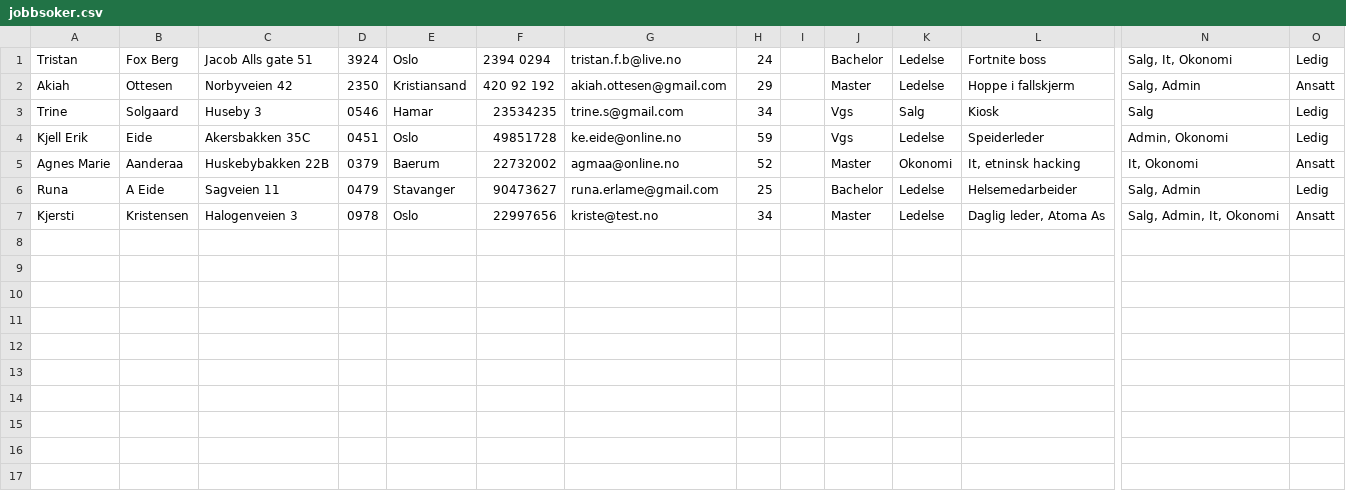
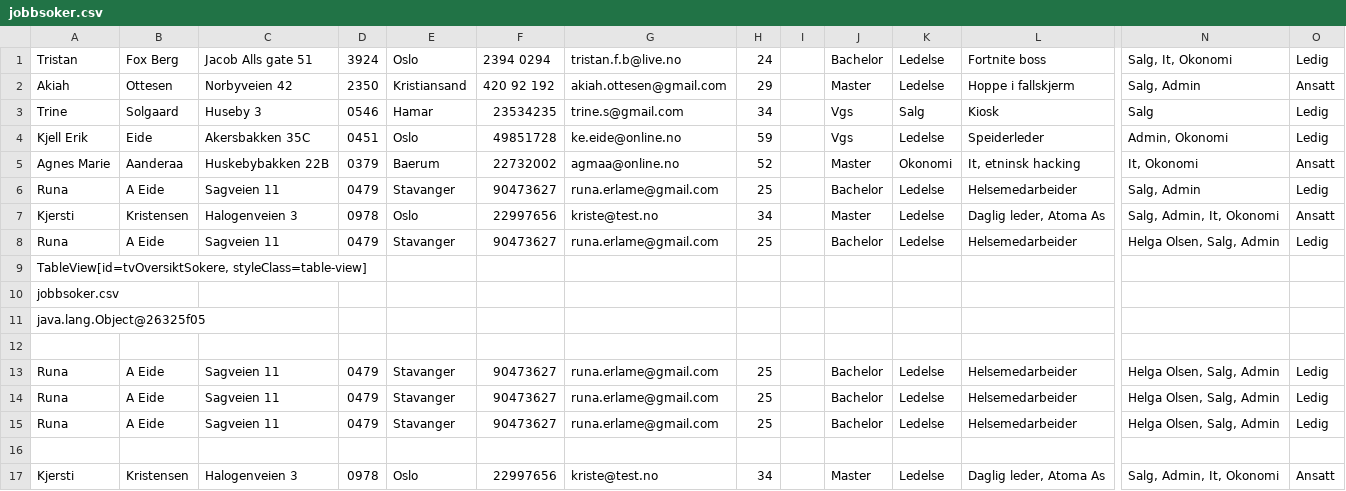
Before and after one commit to AnamaP/Semesteroppgave_PU2019, a CSV file: jobbsoker.csv, drawn as a sheet; only a part is shown, gaps mark what is left out; rows hold the shown columns only; the diff names each change by its address in the sheet, - before the commit and + after, or states it on an @@ line.

```diff
--- a/jobbsoker.csv
+++ b/jobbsoker.csv
+row 8: Runa | A Eide | Sagveien 11 | 0479 | Stavanger | 90473627 | runa.erlame@gmail.com | 25 |  | Bachelor | Ledelse | Helsemedarbeider | Helga Olsen, Salg, Admin | Ledig
+row 9: TableView[id=tvOversiktSokere, styleClass=table-view]
+row 10: jobbsoker.csv
+row 11: java.lang.Object@26325f05
+row 12: (empty)
+row 13: Runa | A Eide | Sagveien 11 | 0479 | Stavanger | 90473627 | runa.erlame@gmail.com | 25 |  | Bachelor | Ledelse | Helsemedarbeider | Helga Olsen, Salg, Admin | Ledig
+row 14: Runa | A Eide | Sagveien 11 | 0479 | Stavanger | 90473627 | runa.erlame@gmail.com | 25 |  | Bachelor | Ledelse | Helsemedarbeider | Helga Olsen, Salg, Admin | Ledig
+row 15: Runa | A Eide | Sagveien 11 | 0479 | Stavanger | 90473627 | runa.erlame@gmail.com | 25 |  | Bachelor | Ledelse | Helsemedarbeider | Helga Olsen, Salg, Admin | Ledig
+row 16: (empty)
+row 17: Kjersti | Kristensen | Halogenveien 3 | 0978 | Oslo | 22997656 | kriste@test.no | 34 |  | Master | Ledelse | Daglig leder, Atoma As | Salg, Admin, It, Okonomi | Ansatt
```
Also changed, not shown: vikariat.csv, 28 other files.
